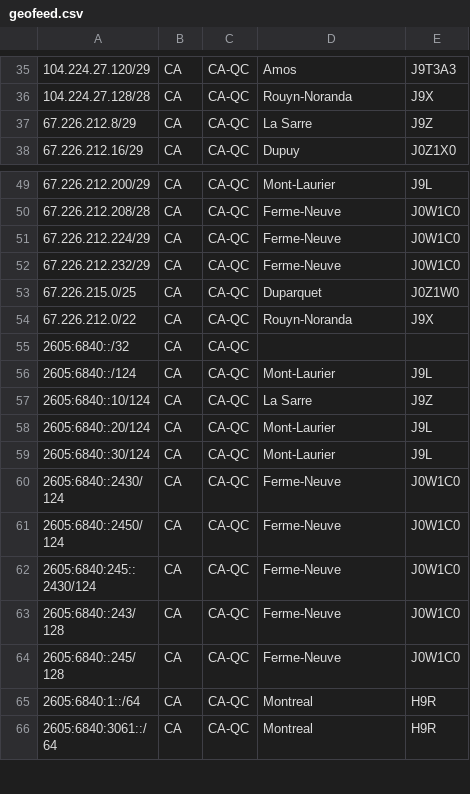
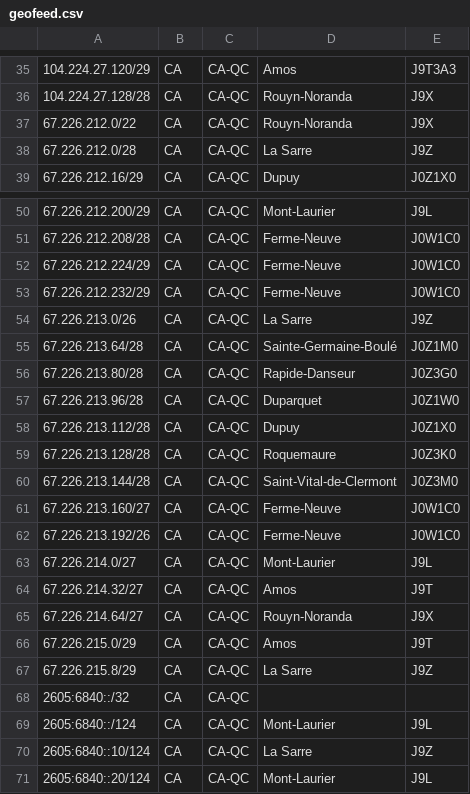
Before and after one commit to xcdtelecom/as398041-geoip, a CSV file: geofeed.csv, drawn as a sheet; only a part is shown, gaps mark what is left out; the shorter side is filled out with more unchanged rows.

Commit message:
Update geofeed.csv with new IP ranges

```diff
--- a/geofeed.csv
+++ b/geofeed.csv
@@ -36,3 +36,4 @@
 104.224.27.128/28,CA,CA-QC,Rouyn-Noranda,J9X
-67.226.212.8/29,CA,CA-QC,La Sarre,J9Z
+67.226.212.0/22,CA,CA-QC,Rouyn-Noranda,J9X
+67.226.212.0/28,CA,CA-QC,La Sarre,J9Z
 67.226.212.16/29,CA,CA-QC,Dupuy,J0Z1X0
@@ -52,4 +53,16 @@
 67.226.212.232/29,CA,CA-QC,Ferme-Neuve,J0W1C0
-67.226.215.0/25,CA,CA-QC,Duparquet,J0Z1W0
-67.226.212.0/22,CA,CA-QC,Rouyn-Noranda,J9X
+67.226.213.0/26,CA,CA-QC,La Sarre,J9Z
+67.226.213.64/28,CA,CA-QC,Sainte-Germaine-Boulé,J0Z1M0
+67.226.213.80/28,CA,CA-QC,Rapide-Danseur,J0Z3G0
+67.226.213.96/28,CA,CA-QC,Duparquet,J0Z1W0
+67.226.213.112/28,CA,CA-QC,Dupuy,J0Z1X0
+67.226.213.128/28,CA,CA-QC,Roquemaure,J0Z3K0
+67.226.213.144/28,CA,CA-QC,Saint-Vital-de-Clermont,J0Z3M0
+67.226.213.160/27,CA,CA-QC,Ferme-Neuve,J0W1C0
+67.226.213.192/26,CA,CA-QC,Ferme-Neuve,J0W1C0
+67.226.214.0/27,CA,CA-QC,Mont-Laurier,J9L
+67.226.214.32/27,CA,CA-QC,Amos,J9T
+67.226.214.64/27,CA,CA-QC,Rouyn-Noranda,J9X
+67.226.215.0/29,CA,CA-QC,Amos,J9T
+67.226.215.8/29,CA,CA-QC,La Sarre,J9Z
 2605:6840::/32,CA,CA-QC,,
```
